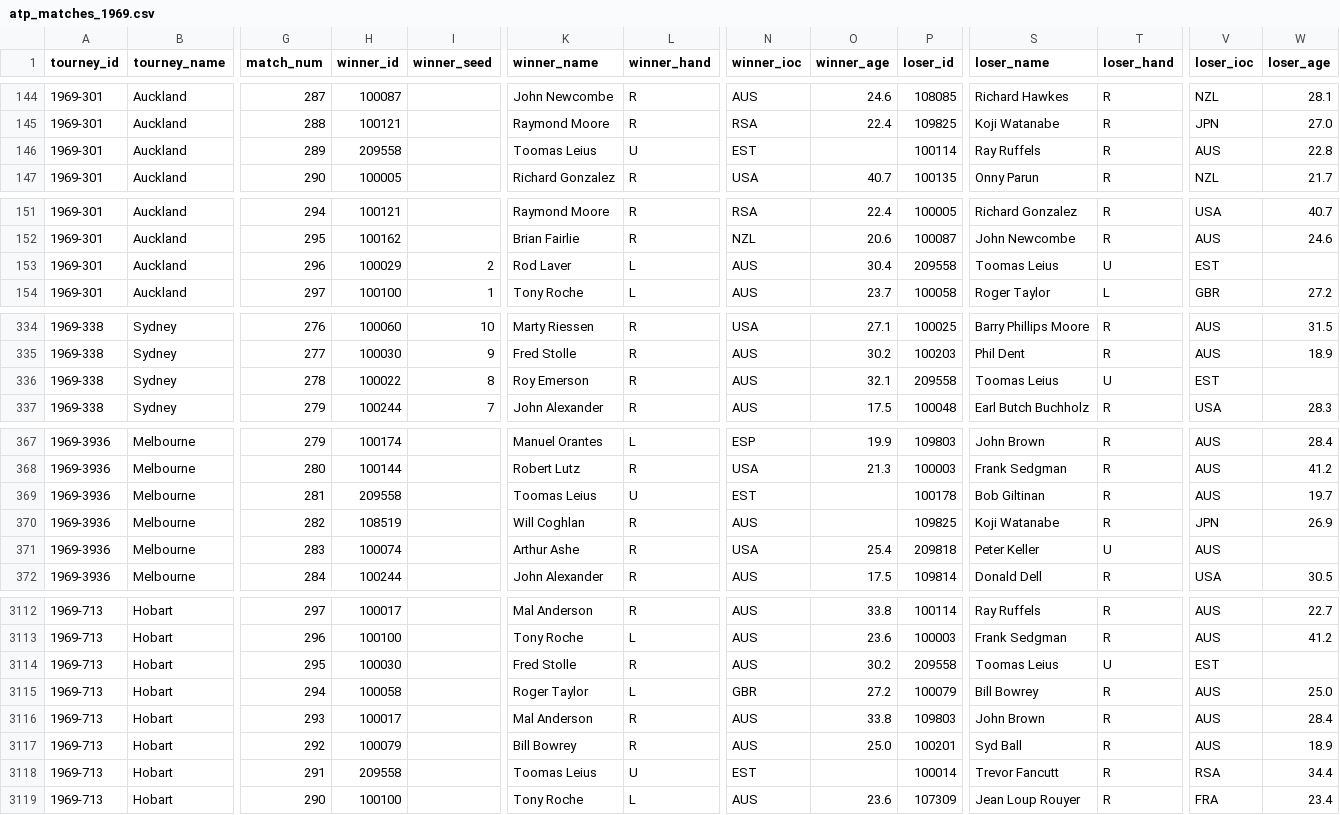
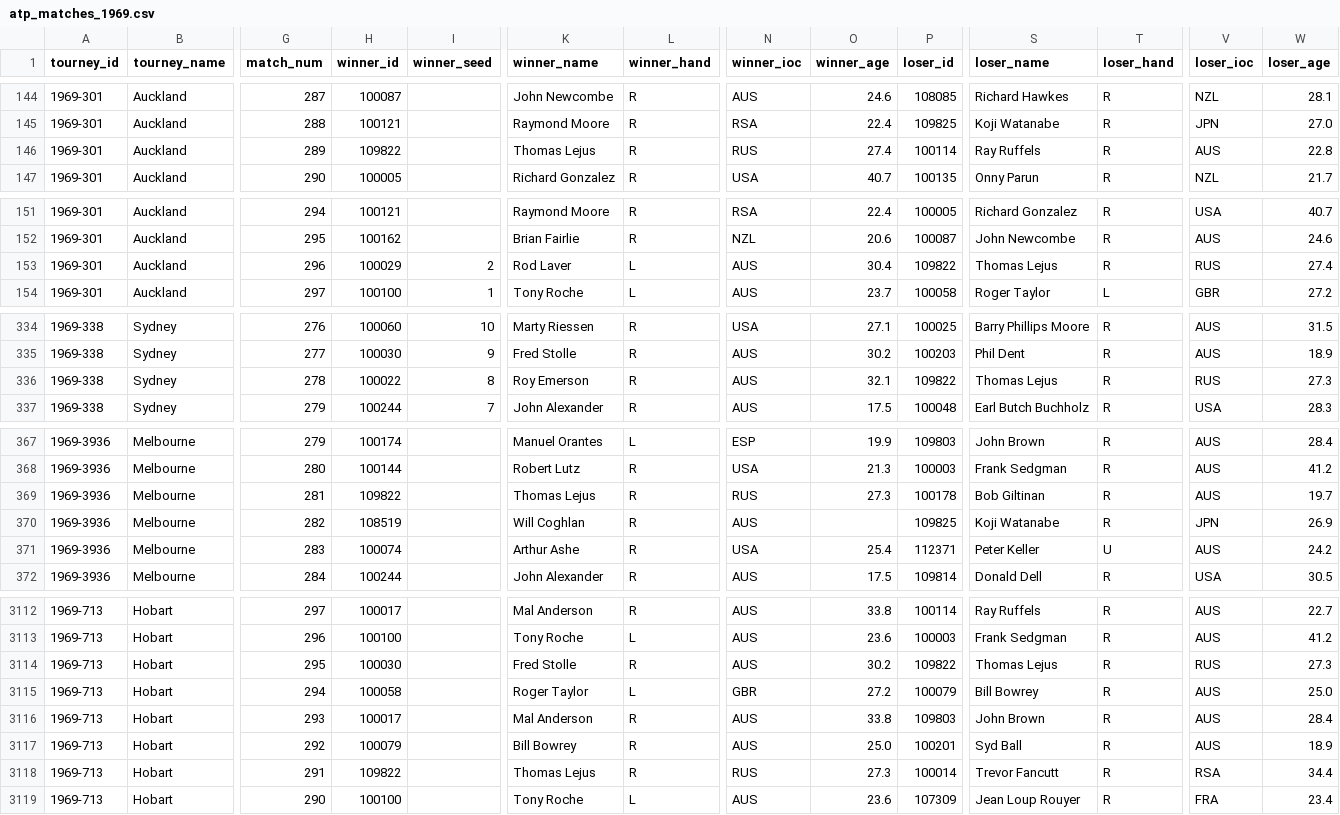
Before and after one commit to JeffSackmann/tennis_atp, a CSV file: atp_matches_1969.csv, drawn as a sheet; only a part is shown, gaps mark what is left out; the diff covers the shown part only; the diff names each change by its address in the sheet, - before the commit and + after, or states it on an @@ line.

Commit message:
de-dupe kearney, keller, koudelka, lejus, lundquist

```diff
--- a/atp_matches_1969.csv
+++ b/atp_matches_1969.csv
-H146 (winner_id): 209558
+H146 (winner_id): 109822
-K146 (winner_name): Toomas Leius
+K146 (winner_name): Thomas Lejus
-L146 (winner_hand): U
+L146 (winner_hand): R
-N146 (winner_ioc): EST
+N146 (winner_ioc): RUS
-O146 (winner_age): (empty)
+O146 (winner_age): 27.4
-P153 (loser_id): 209558
+P153 (loser_id): 109822
-S153 (loser_name): Toomas Leius
+S153 (loser_name): Thomas Lejus
-T153 (loser_hand): U
+T153 (loser_hand): R
-V153 (loser_ioc): EST
+V153 (loser_ioc): RUS
-W153 (loser_age): (empty)
+W153 (loser_age): 27.4
-P336 (loser_id): 209558
+P336 (loser_id): 109822
-S336 (loser_name): Toomas Leius
+S336 (loser_name): Thomas Lejus
-T336 (loser_hand): U
+T336 (loser_hand): R
-V336 (loser_ioc): EST
+V336 (loser_ioc): RUS
-W336 (loser_age): (empty)
+W336 (loser_age): 27.3
-H369 (winner_id): 209558
+H369 (winner_id): 109822
-K369 (winner_name): Toomas Leius
+K369 (winner_name): Thomas Lejus
-L369 (winner_hand): U
+L369 (winner_hand): R
-N369 (winner_ioc): EST
+N369 (winner_ioc): RUS
-O369 (winner_age): (empty)
+O369 (winner_age): 27.3
-P371 (loser_id): 209818
+P371 (loser_id): 112371
-W371 (loser_age): (empty)
+W371 (loser_age): 24.2
-P3114 (loser_id): 209558
+P3114 (loser_id): 109822
-S3114 (loser_name): Toomas Leius
+S3114 (loser_name): Thomas Lejus
-T3114 (loser_hand): U
+T3114 (loser_hand): R
-V3114 (loser_ioc): EST
+V3114 (loser_ioc): RUS
-W3114 (loser_age): (empty)
+W3114 (loser_age): 27.3
-H3118 (winner_id): 209558
+H3118 (winner_id): 109822
-K3118 (winner_name): Toomas Leius
+K3118 (winner_name): Thomas Lejus
-L3118 (winner_hand): U
+L3118 (winner_hand): R
-N3118 (winner_ioc): EST
+N3118 (winner_ioc): RUS
-O3118 (winner_age): (empty)
+O3118 (winner_age): 27.3
```
Also changed, not shown: 75 edited cells elsewhere in this file, atp_matches_1968.csv, atp_matches_1970.csv, 3 other files.
